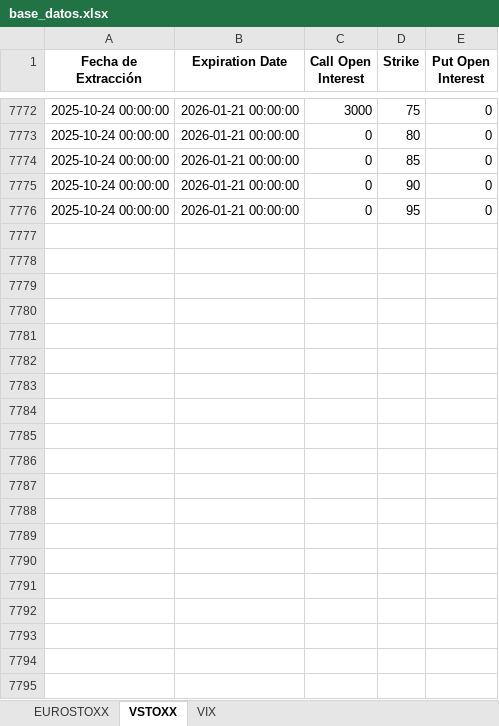
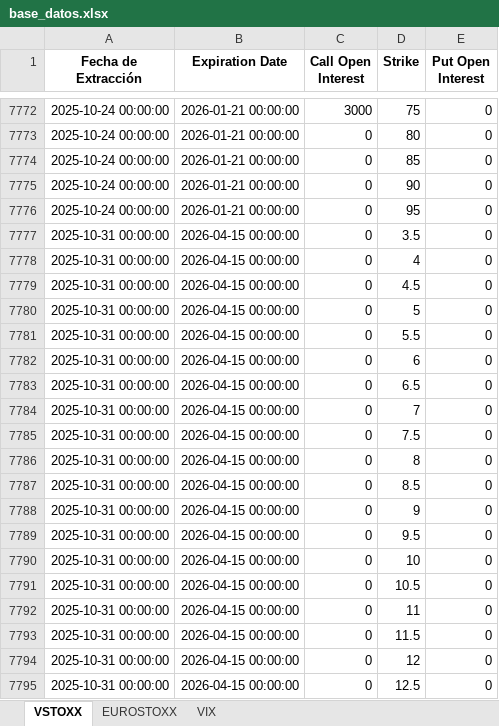
Before and after one commit to miguelangel-70/Options, an Excel workbook: base_datos.xlsx, sheet VSTOXX, drawn as a sheet; only a part is shown, gaps mark what is left out; values as stored, in another font and other column widths than the file's, no borders; the diff covers the shown part only; the diff names each change by its address in the sheet, - before the commit and + after, or states it on an @@ line.

```diff
--- a/base_datos.xlsx (sheet VSTOXX)
+++ b/base_datos.xlsx (sheet VSTOXX)
@@ sheet tab order changed: VSTOXX | EUROSTOXX | VIX @@
+row 7777: 2025-10-31 00:00:00 | 2026-04-15 00:00:00 | 0 | 3.5 | 0
+row 7778: 2025-10-31 00:00:00 | 2026-04-15 00:00:00 | 0 | 4 | 0
+row 7779: 2025-10-31 00:00:00 | 2026-04-15 00:00:00 | 0 | 4.5 | 0
+row 7780: 2025-10-31 00:00:00 | 2026-04-15 00:00:00 | 0 | 5 | 0
+row 7781: 2025-10-31 00:00:00 | 2026-04-15 00:00:00 | 0 | 5.5 | 0
+row 7782: 2025-10-31 00:00:00 | 2026-04-15 00:00:00 | 0 | 6 | 0
+row 7783: 2025-10-31 00:00:00 | 2026-04-15 00:00:00 | 0 | 6.5 | 0
+row 7784: 2025-10-31 00:00:00 | 2026-04-15 00:00:00 | 0 | 7 | 0
+row 7785: 2025-10-31 00:00:00 | 2026-04-15 00:00:00 | 0 | 7.5 | 0
+row 7786: 2025-10-31 00:00:00 | 2026-04-15 00:00:00 | 0 | 8 | 0
+row 7787: 2025-10-31 00:00:00 | 2026-04-15 00:00:00 | 0 | 8.5 | 0
+row 7788: 2025-10-31 00:00:00 | 2026-04-15 00:00:00 | 0 | 9 | 0
+row 7789: 2025-10-31 00:00:00 | 2026-04-15 00:00:00 | 0 | 9.5 | 0
+row 7790: 2025-10-31 00:00:00 | 2026-04-15 00:00:00 | 0 | 10 | 0
+row 7791: 2025-10-31 00:00:00 | 2026-04-15 00:00:00 | 0 | 10.5 | 0
+row 7792: 2025-10-31 00:00:00 | 2026-04-15 00:00:00 | 0 | 11 | 0
+row 7793: 2025-10-31 00:00:00 | 2026-04-15 00:00:00 | 0 | 11.5 | 0
+row 7794: 2025-10-31 00:00:00 | 2026-04-15 00:00:00 | 0 | 12 | 0
+row 7795: 2025-10-31 00:00:00 | 2026-04-15 00:00:00 | 0 | 12.5 | 0
```
Also changed, not shown: 334 added rows elsewhere in this sheet, sheet EUROSTOXX, sheet VIX.
